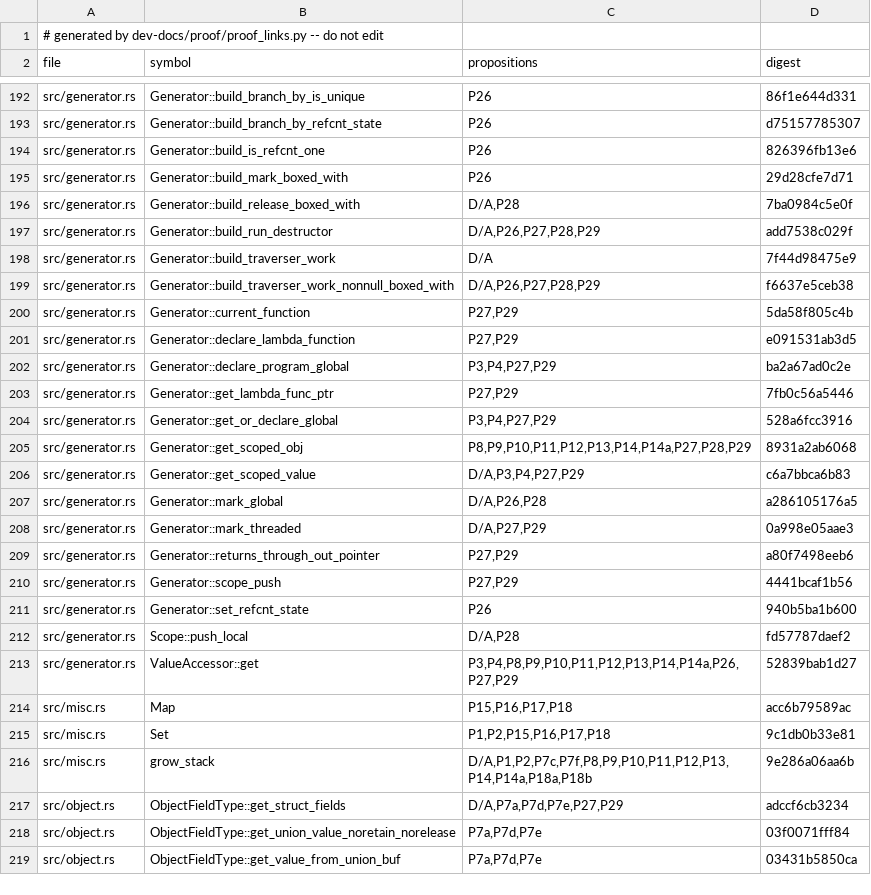
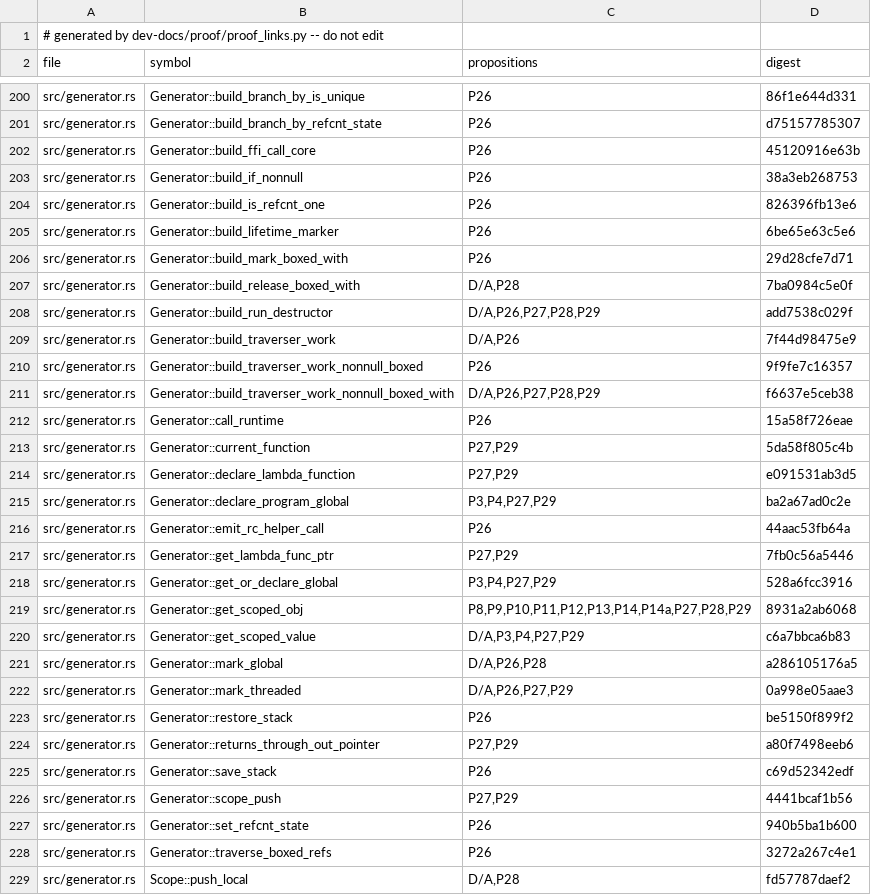
Before and after one commit to tttmmmyyyy/fixlang, a TSV file: dev-docs/proof/rc_ir/borrow-cancel/citations.tsv, drawn as a sheet; only a part is shown, gaps mark what is left out; the shorter side is filled out with more unchanged rows; the diff covers the shown part only.

```diff
--- a/dev-docs/proof/rc_ir/borrow-cancel/citations.tsv
+++ b/dev-docs/proof/rc_ir/borrow-cancel/citations.tsv
@@ -193,3 +201,6 @@ src/generator.rs	Generator::build_branch_by_is_unique	P26	86f1e644d331
 src/generator.rs	Generator::build_branch_by_refcnt_state	P26	d75157785307
+src/generator.rs	Generator::build_ffi_call_core	P26	45120916e63b
+src/generator.rs	Generator::build_if_nonnull	P26	38a3eb268753
 src/generator.rs	Generator::build_is_refcnt_one	P26	826396fb13e6
+src/generator.rs	Generator::build_lifetime_marker	P26	6be65e63c5e6
 src/generator.rs	Generator::build_mark_boxed_with	P26	29d28cfe7d71
@@ -197,4 +208,6 @@ src/generator.rs	Generator::build_release_boxed_with	D/A,P28	7ba0984c5e0f
 src/generator.rs	Generator::build_run_destructor	D/A,P26,P27,P28,P29	add7538c029f
-src/generator.rs	Generator::build_traverser_work	D/A	7f44d98475e9
+src/generator.rs	Generator::build_traverser_work	D/A,P26	7f44d98475e9
+src/generator.rs	Generator::build_traverser_work_nonnull_boxed	P26	9f9fe7c16357
 src/generator.rs	Generator::build_traverser_work_nonnull_boxed_with	D/A,P26,P27,P28,P29	f6637e5ceb38
+src/generator.rs	Generator::call_runtime	P26	15a58f726eae
 src/generator.rs	Generator::current_function	P27,P29	5da58f805c4b
@@ -202,2 +215,3 @@ src/generator.rs	Generator::declare_lambda_function	P27,P29	e091531ab3d5
 src/generator.rs	Generator::declare_program_global	P3,P4,P27,P29	ba2a67ad0c2e
+src/generator.rs	Generator::emit_rc_helper_call	P26	44aac53fb64a
 src/generator.rs	Generator::get_lambda_func_ptr	P27,P29	7fb0c56a5446
@@ -207,6 +221,9 @@ src/generator.rs	Generator::get_scoped_value	D/A,P3,P4,P27,P29	c6a7bbca6b83
 src/generator.rs	Generator::mark_global	D/A,P26,P28	a286105176a5
-src/generator.rs	Generator::mark_threaded	D/A,P27,P29	0a998e05aae3
+src/generator.rs	Generator::mark_threaded	D/A,P26,P27,P29	0a998e05aae3
+src/generator.rs	Generator::restore_stack	P26	be5150f899f2
 src/generator.rs	Generator::returns_through_out_pointer	P27,P29	a80f7498eeb6
+src/generator.rs	Generator::save_stack	P26	c69d52342edf
 src/generator.rs	Generator::scope_push	P27,P29	4441bcaf1b56
 src/generator.rs	Generator::set_refcnt_state	P26	940b5ba1b600
+src/generator.rs	Generator::traverse_boxed_refs	P26	3272a267c4e1
 src/generator.rs	Scope::push_local	D/A,P28	fd57787daef2
```
Also changed, not shown: 10 added rows and 8 edited cells elsewhere in this file, 11 other files.
